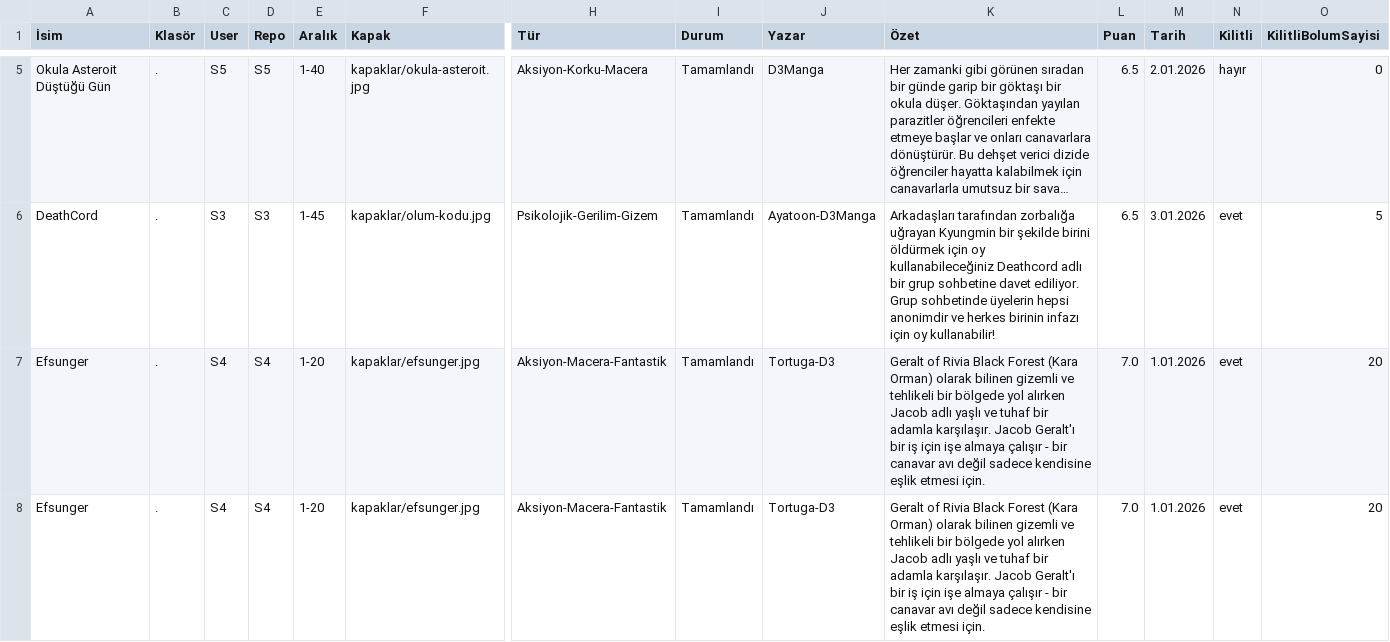
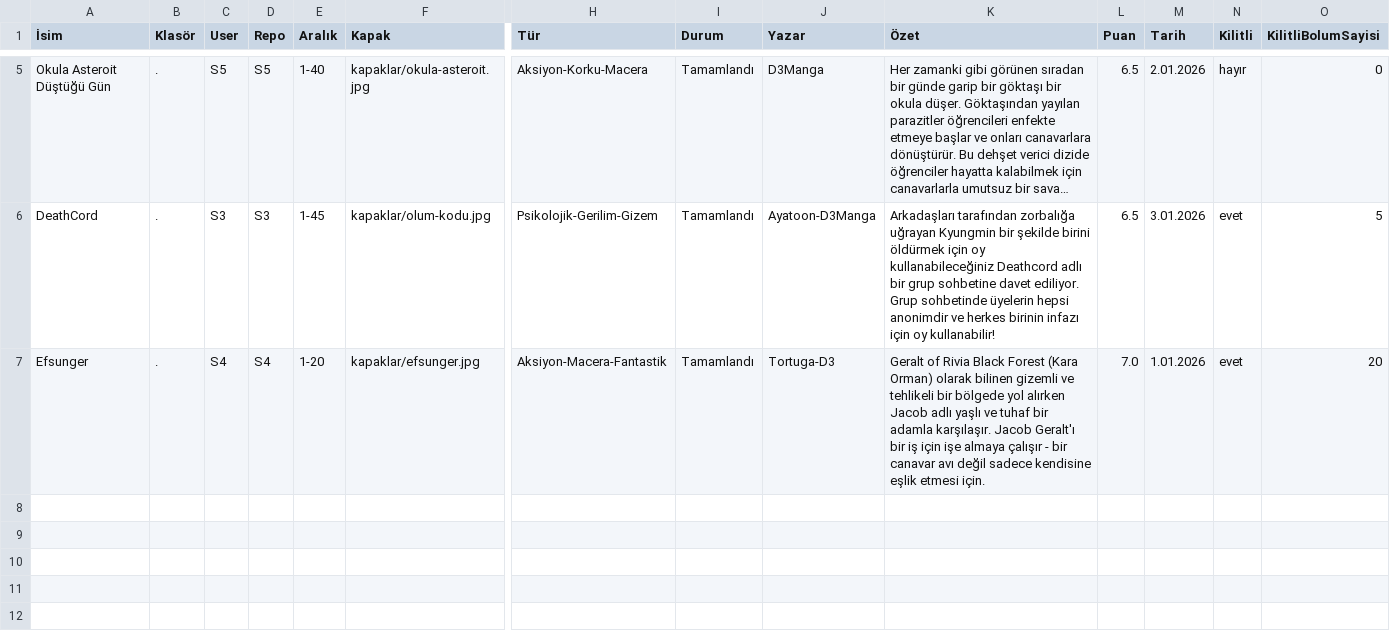
Before and after one commit to zebzetoon/zebzetoon.github.io, a CSV file: liste.csv, drawn as a sheet; only a part is shown, gaps mark what is left out; long unchanged cells end in …; rows hold the shown columns only; the diff names each change by its address in the sheet, - before the commit and + after, or states it on an @@ line.

Commit message:
Update liste.csv

```diff
--- a/liste.csv
+++ b/liste.csv
-row 8: Efsunger | . | S4 | S4 | 1-20 | kapaklar/efsunger.jpg | Aksiyon-Macera-Fantastik | Tamamlandı | Tortuga-D3 | Geralt of Rivia Black Forest (Kara Orman) olarak bilinen gizemli ve tehlikeli bir bölgede yol alırken Jacob adlı yaşlı ve tuhaf bir adamla karşılaşır. Jacob Geralt'ı bir iş için işe almaya çalışır - bir canavar avı değil sadece kendisine eşlik etmesi için. | 7.0 | 1.01.2026 | evet | 20
```
